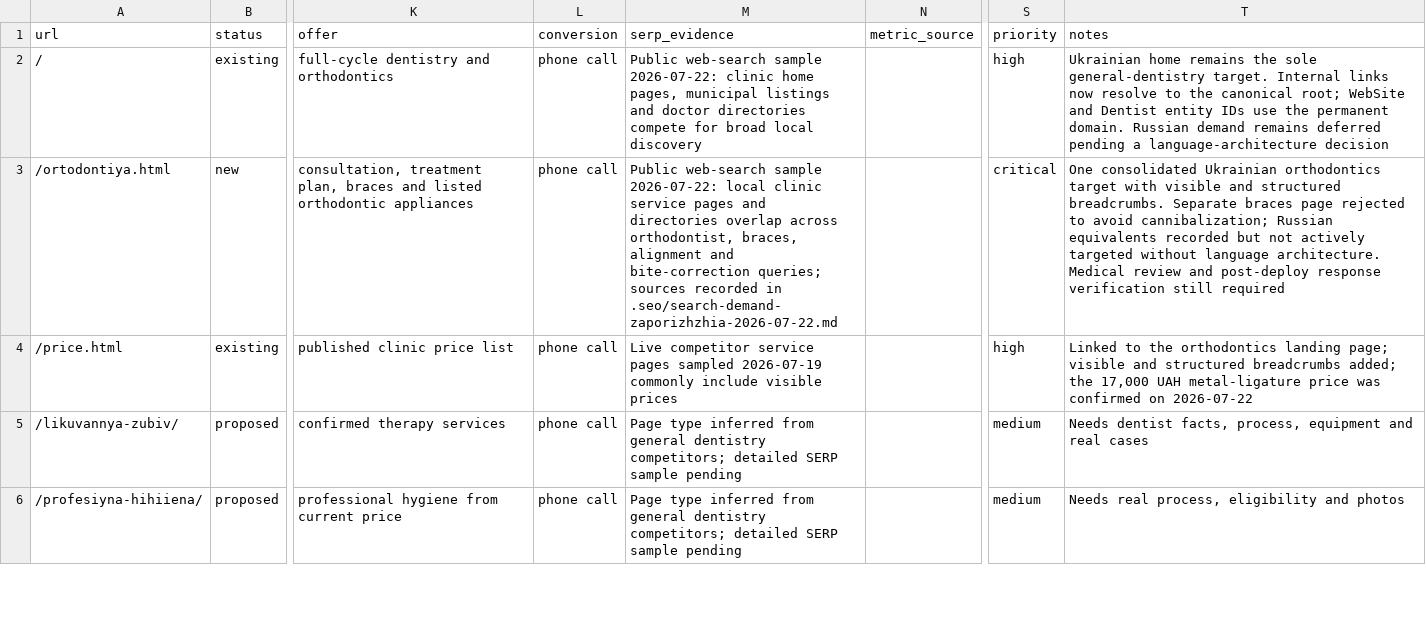
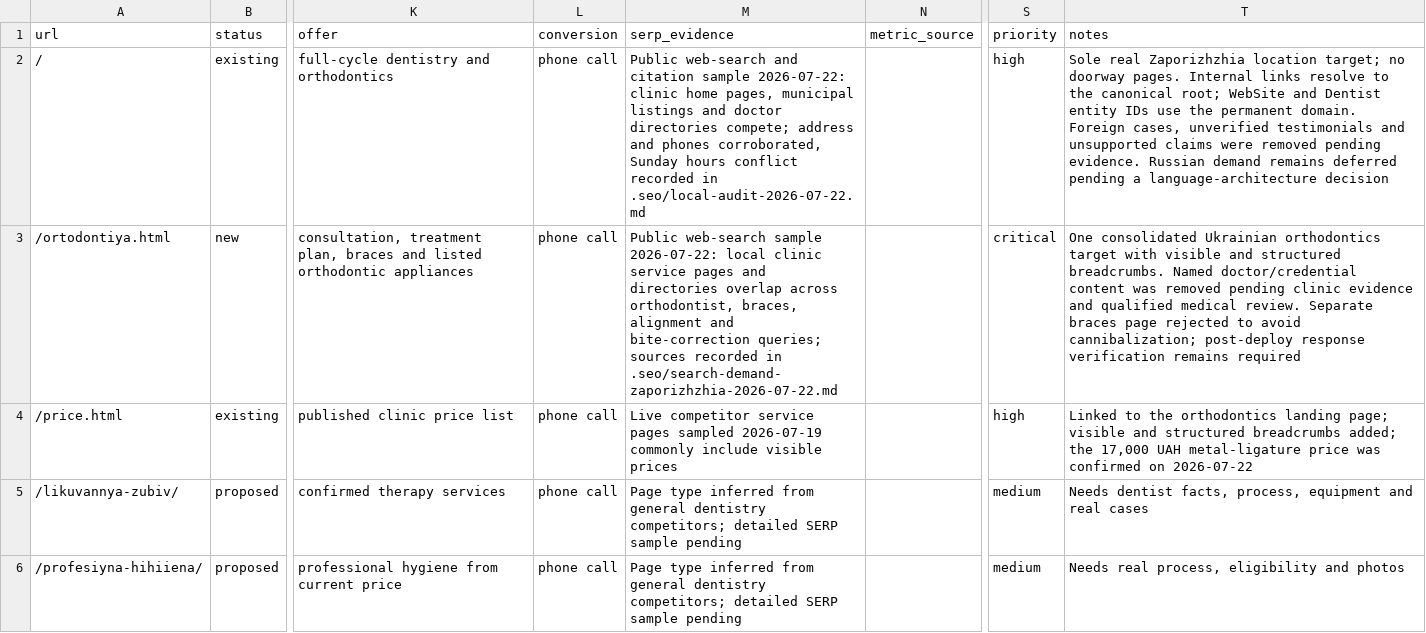
Before and after one commit to optidigitalagent/status1, a CSV file: .seo/page-map.csv, drawn as a sheet; only a part is shown, gaps mark what is left out; the diff names each change by its address in the sheet, - before the commit and + after, or states it on an @@ line.

```diff
--- a/.seo/page-map.csv
+++ b/.seo/page-map.csv
-M2 (serp_evidence): Public web-search sample 2026-07-22: clinic home pages, municipal listings and doctor directories compete for broad local discovery
+M2 (serp_evidence): Public web-search and citation sample 2026-07-22: clinic home pages, municipal listings and doctor directories compete; address and phones corroborated, Sunday hours conflict recorded in .seo/local-audit-2026-07-22.md
-T2 (notes): Ukrainian home remains the sole general-dentistry target. Internal links now resolve to the canonical root; WebSite and Dentist entity IDs use the permanent domain. Russian demand…
+T2 (notes): Sole real Zaporizhzhia location target; no doorway pages. Internal links resolve to the canonical root; WebSite and Dentist entity IDs use the permanent domain. Foreign cases, unverified testimonials and unsupported claims were removed pending evidence. Russian demand…
-T3 (notes): …structured breadcrumbs. Separate braces page rejected to avoid cannibalization; Russian equivalents recorded but not actively targeted without language architecture. Medical review and post-deploy response verification still required
+T3 (notes): …structured breadcrumbs. Named doctor/credential content was removed pending clinic evidence and qualified medical review. Separate braces page rejected to avoid cannibalization; post-deploy response verification remains required
```
Also changed, not shown: .seo/backlog.csv, 10 other files.
